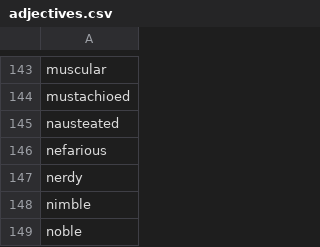
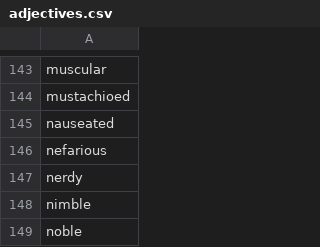
Before and after one commit to MikeConner/TapDatRails, a CSV file: app/assets/files/nicknames/adjectives.csv, drawn as a sheet; only a part is shown, gaps mark what is left out.

Commit message:
Implement remaining controllers
Update adjectives.csv; return system_id in tags controller; allow
search by system id or tag_id; add BitcoinTicker.

```diff
--- a/app/assets/files/nicknames/adjectives.csv
+++ b/app/assets/files/nicknames/adjectives.csv
@@ -144,3 +144,3 @@ muscular
 mustachioed
-nausteated
+nauseated
 nefarious
```
Also changed, not shown: 15 other files.
